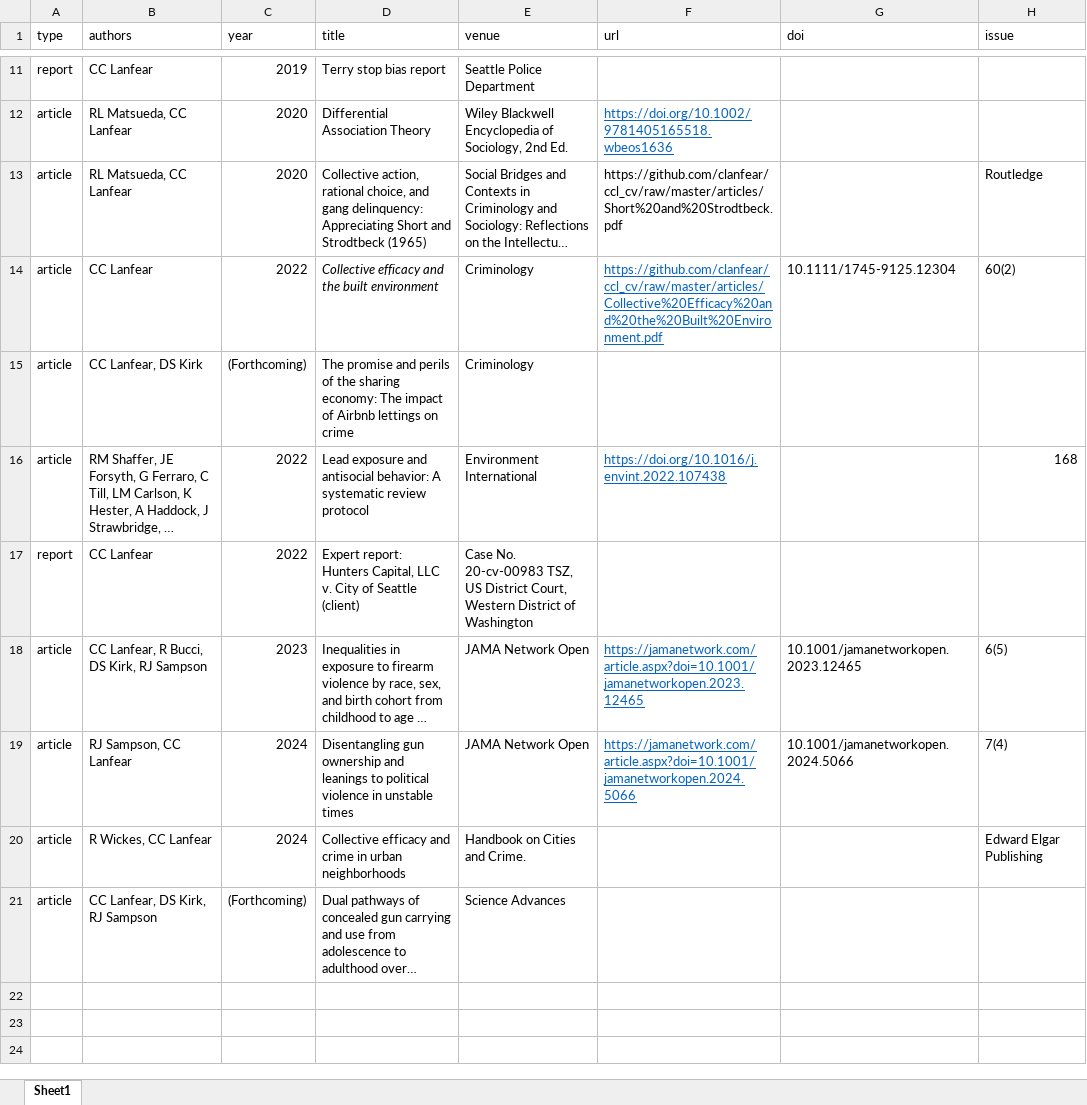
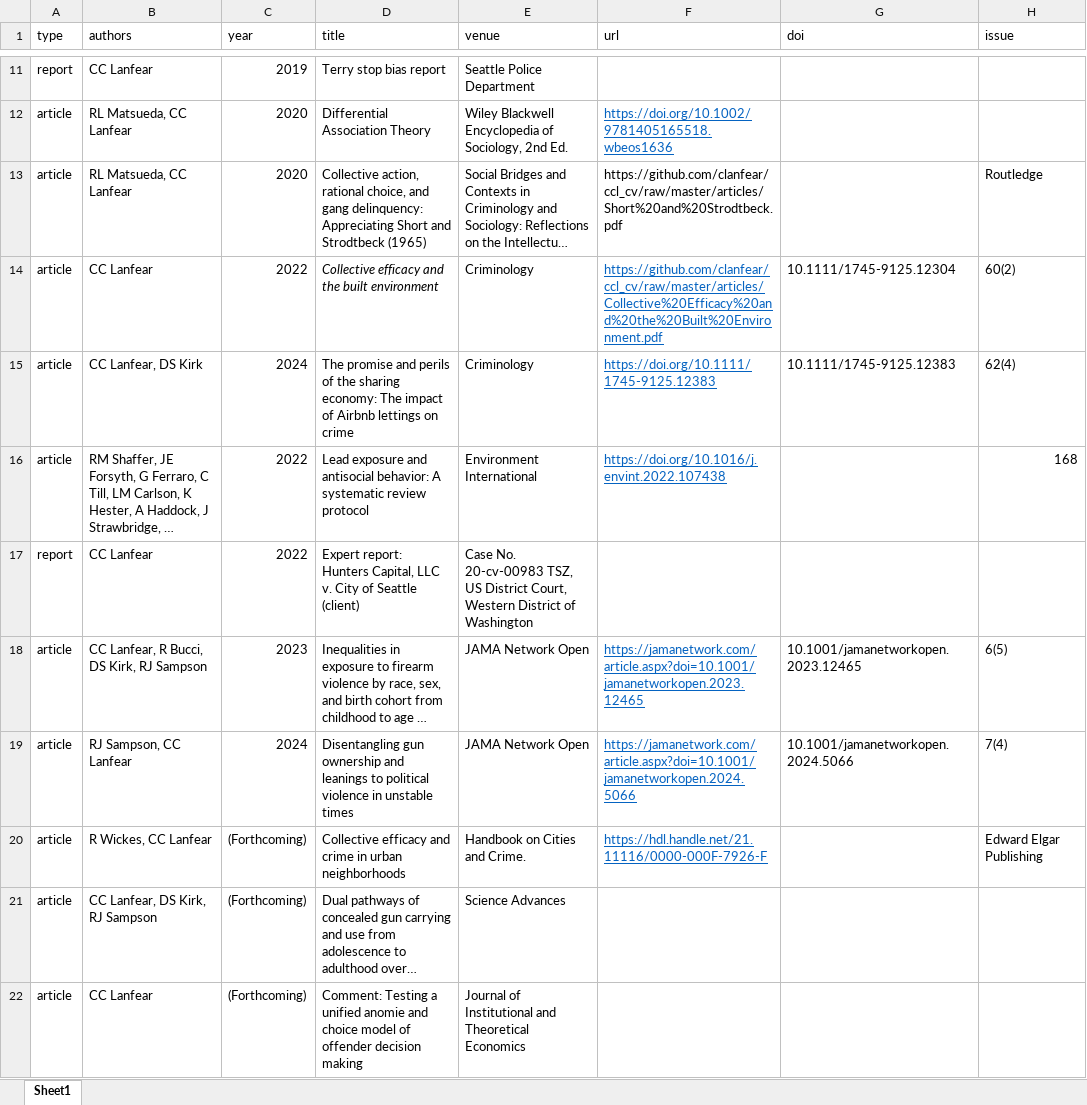
Before and after one commit to clanfear/ccl_cv, an Excel workbook: cv_data/publications.xlsx, sheet Sheet1, drawn as a sheet; only a part is shown, gaps mark what is left out; long unchanged cells end in …; values as stored, in another font and other column widths than the file's, no borders; the diff names each change by its address in the sheet, - before the commit and + after, or states it on an @@ line.

```diff
--- a/cv_data/publications.xlsx (sheet Sheet1)
+++ b/cv_data/publications.xlsx (sheet Sheet1)
-C15 (year): (Forthcoming)
+C15 (year): 2024
-F15 (url): (empty)
+F15 (url): https://doi.org/10.1111/1745-9125.12383
-G15 (doi): (empty)
+G15 (doi): 10.1111/1745-9125.12383
-H15 (issue): (empty)
+H15 (issue): 62(4)
-C20 (year): 2024
+C20 (year): (Forthcoming)
-F20 (url): (empty)
+F20 (url): https://hdl.handle.net/21.11116/0000-000F-7926-F
+row 22: article | CC Lanfear | (Forthcoming) | Comment: Testing a unified anomie and choice model of offender decision making | Journal of Institutional and Theoretical Economics
```
Also changed, not shown: 2 other files.
